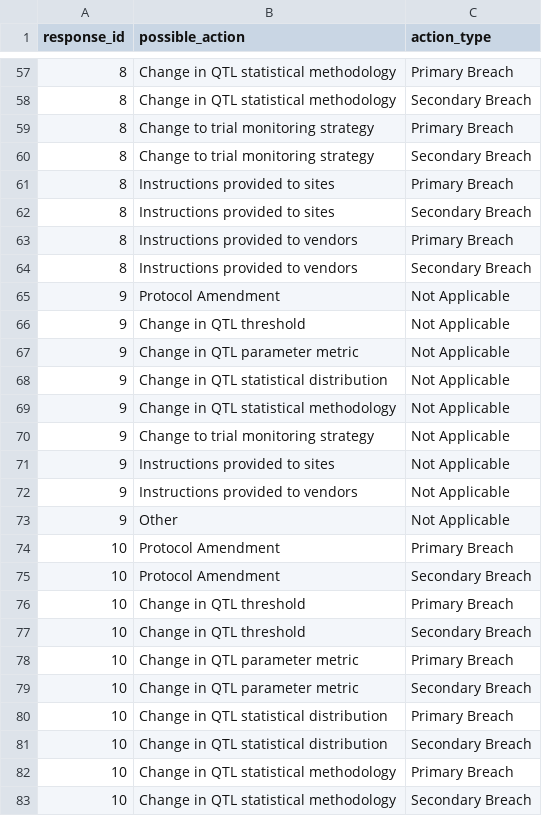
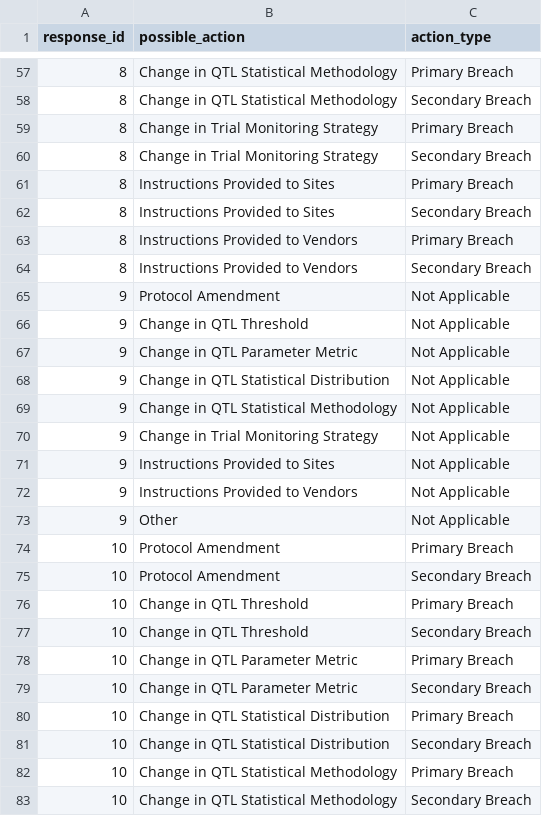
Before and after one commit to poncest/PHUSE_RBM_QTL, a CSV file: 00_data/OUT/q19_clean.csv, drawn as a sheet; only a part is shown, gaps mark what is left out; the diff covers the shown part only.

```diff
--- a/00_data/OUT/q19_clean.csv
+++ b/00_data/OUT/q19_clean.csv
@@ -57,17 +57,17 @@ response_id,possible_action,action_type
-8,Change in QTL statistical methodology,Primary Breach
-8,Change in QTL statistical methodology,Secondary Breach
-8,Change to trial monitoring strategy,Primary Breach
-8,Change to trial monitoring strategy,Secondary Breach
-8,Instructions provided to sites,Primary Breach
-8,Instructions provided to sites,Secondary Breach
-8,Instructions provided to vendors,Primary Breach
-8,Instructions provided to vendors,Secondary Breach
+8,Change in QTL Statistical Methodology,Primary Breach
+8,Change in QTL Statistical Methodology,Secondary Breach
+8,Change in Trial Monitoring Strategy,Primary Breach
+8,Change in Trial Monitoring Strategy,Secondary Breach
+8,Instructions Provided to Sites,Primary Breach
+8,Instructions Provided to Sites,Secondary Breach
+8,Instructions Provided to Vendors,Primary Breach
+8,Instructions Provided to Vendors,Secondary Breach
 9,Protocol Amendment,Not Applicable
-9,Change in QTL threshold,Not Applicable
-9,Change in QTL parameter metric,Not Applicable
-9,Change in QTL statistical distribution,Not Applicable
-9,Change in QTL statistical methodology,Not Applicable
-9,Change to trial monitoring strategy,Not Applicable
-9,Instructions provided to sites,Not Applicable
-9,Instructions provided to vendors,Not Applicable
+9,Change in QTL Threshold,Not Applicable
+9,Change in QTL Parameter Metric,Not Applicable
+9,Change in QTL Statistical Distribution,Not Applicable
+9,Change in QTL Statistical Methodology,Not Applicable
+9,Change in Trial Monitoring Strategy,Not Applicable
+9,Instructions Provided to Sites,Not Applicable
+9,Instructions Provided to Vendors,Not Applicable
 9,Other,Not Applicable
@@ -75,9 +75,9 @@ response_id,possible_action,action_type
 10,Protocol Amendment,Secondary Breach
-10,Change in QTL threshold,Primary Breach
-10,Change in QTL threshold,Secondary Breach
-10,Change in QTL parameter metric,Primary Breach
-10,Change in QTL parameter metric,Secondary Breach
-10,Change in QTL statistical distribution,Primary Breach
-10,Change in QTL statistical distribution,Secondary Breach
-10,Change in QTL statistical methodology,Primary Breach
-10,Change in QTL statistical methodology,Secondary Breach
+10,Change in QTL Threshold,Primary Breach
+10,Change in QTL Threshold,Secondary Breach
+10,Change in QTL Parameter Metric,Primary Breach
+10,Change in QTL Parameter Metric,Secondary Breach
+10,Change in QTL Statistical Distribution,Primary Breach
+10,Change in QTL Statistical Distribution,Secondary Breach
+10,Change in QTL Statistical Methodology,Primary Breach
+10,Change in QTL Statistical Methodology,Secondary Breach
```
Also changed, not shown: 85 edited cells elsewhere in this file, 00_data/OUT/q23_clean.csv, 00_data/OUT/q23_rate_clean.csv, 20 other files.
